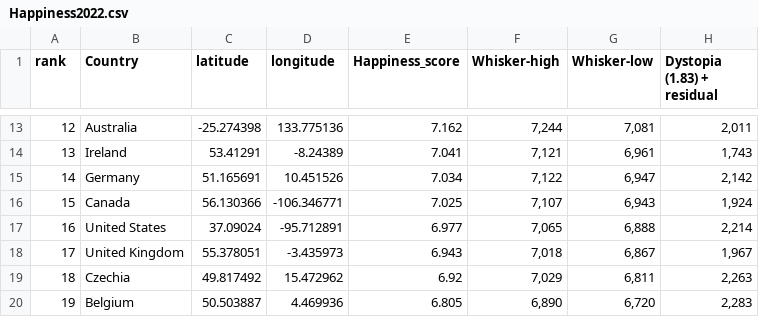
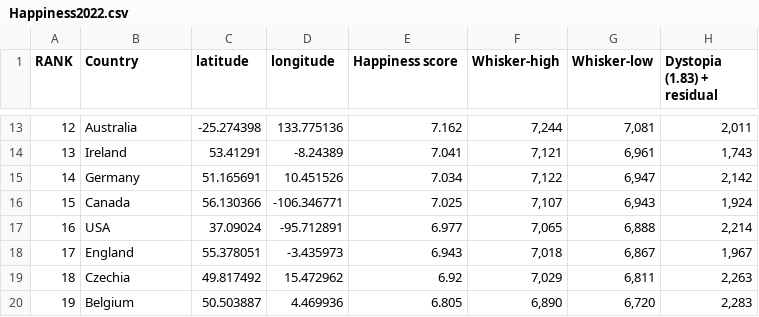
Before and after one commit to zuha1311/WorldHappinessReport, a CSV file: Happiness2022.csv, drawn as a sheet; only a part is shown, gaps mark what is left out; the diff names each change by its address in the sheet, - before the commit and + after, or states it on an @@ line.

Commit message:
Add files via upload

```diff
--- a/Happiness2022.csv
+++ b/Happiness2022.csv
-A1: rank
+A1: RANK
-E1: Happiness_score
+E1: Happiness score
-B17 (Country): United States
+B17 (Country): USA
-B18 (Country): United Kingdom
+B18 (Country): England
```
